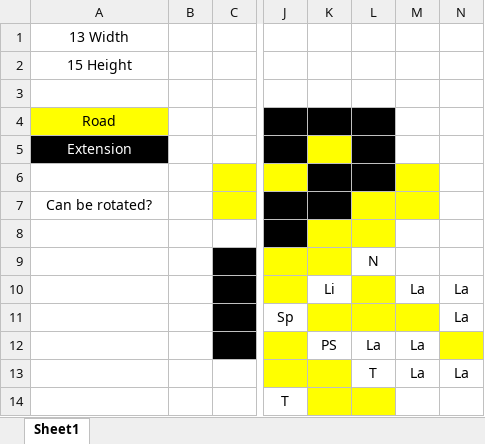
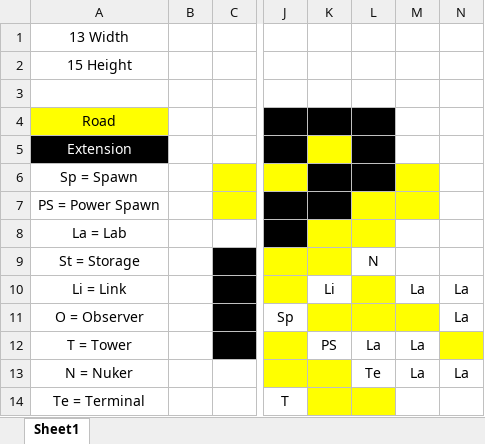
Before and after one commit to muggleman1/screeps-script, an Excel workbook: Base Layout.xlsx, sheet Sheet1, drawn as a sheet; only a part is shown, gaps mark what is left out; values as stored, in another font and other column widths than the file's, no borders; the diff names each change by its address in the sheet, - before the commit and + after, or states it on an @@ line.

Commit message:
Cleanup
Made a few QoL updates and added a function to find an appropriate base center for future automatic base construction

```diff
--- a/Base Layout.xlsx (sheet Sheet1)
+++ b/Base Layout.xlsx (sheet Sheet1)
-A6: (empty)
+A6: Sp = Spawn
-A7: Can be rotated?
+A7: PS = Power Spawn
-A8: (empty)
+A8: La = Lab
-A9: (empty)
+A9: St = Storage
-A10: (empty)
+A10: Li = Link
-A11: (empty)
+A11: O = Observer
-A12: (empty)
+A12: T = Tower
-A13: (empty)
+A13: N = Nuker
-L13: T
+L13: Te
-A14: (empty)
+A14: Te = Terminal
```
Also changed, not shown: 5 other files.
